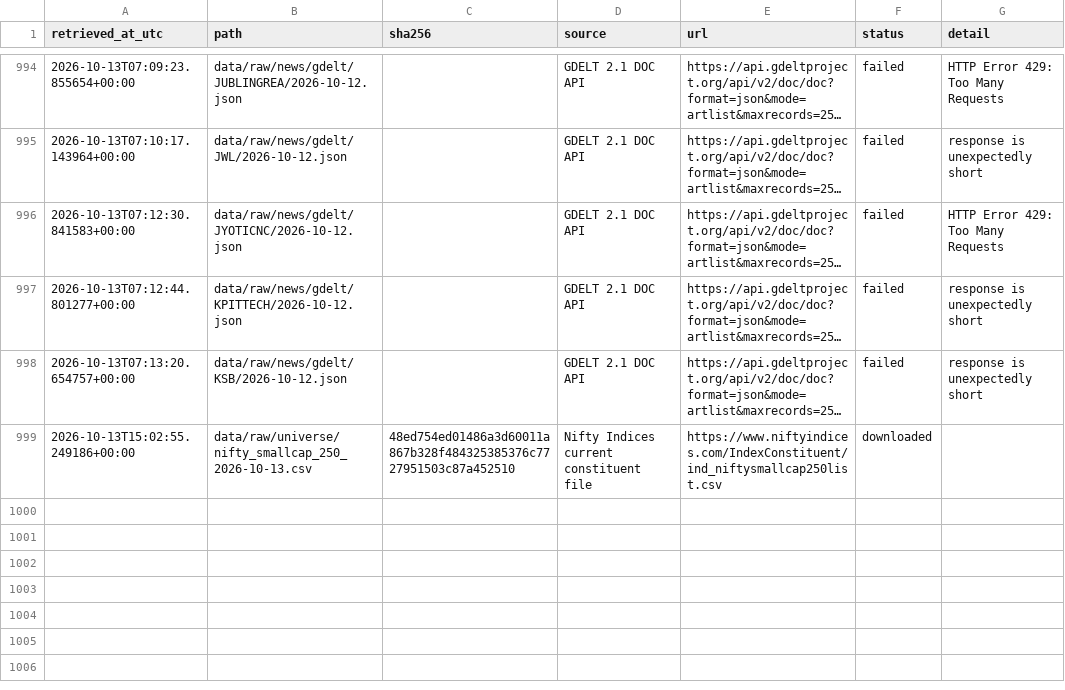
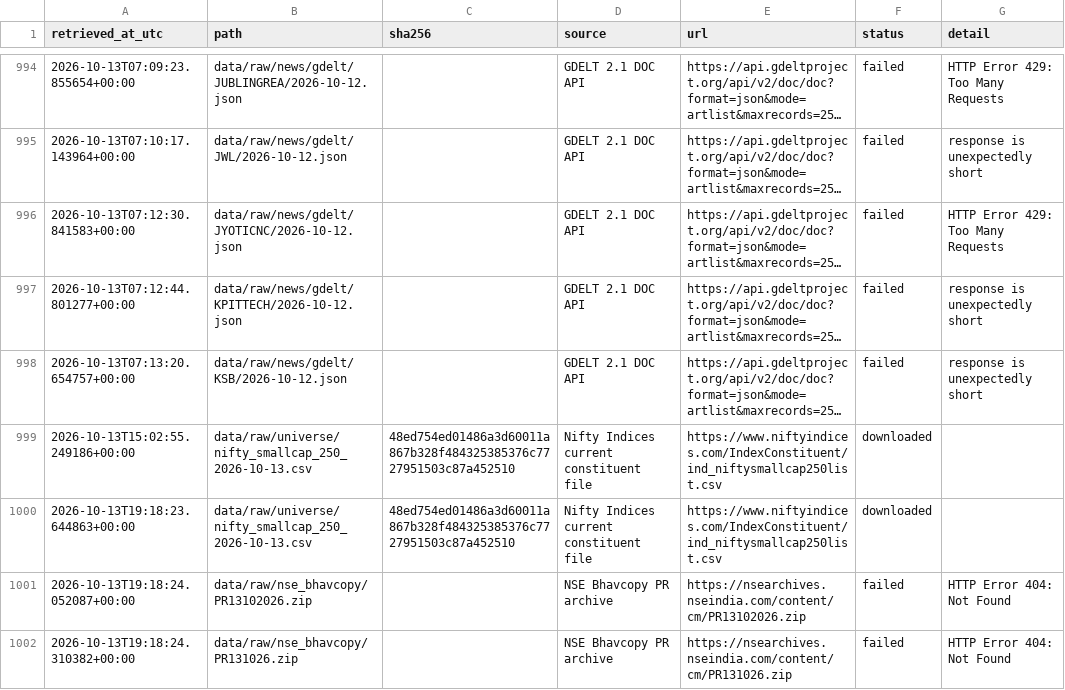
Before and after one commit to SamG1123/stock-prediction, a CSV file: data/manifests/public_collection.csv, drawn as a sheet; only a part is shown, gaps mark what is left out; long unchanged cells end in …; the diff names each change by its address in the sheet, - before the commit and + after, or states it on an @@ line.

```diff
--- a/data/manifests/public_collection.csv
+++ b/data/manifests/public_collection.csv
+row 1000: 2026-10-13T19:18:23.644863+00:00 | data/raw/universe/nifty_smallcap_250_2026-10-13.csv | 48ed754ed01486a3d60011a867b328f484325385376c7727951503c87a452510 | Nifty Indices current constituent file | https://www.niftyindices.com/IndexConstituent/ind_niftysmallcap250list.csv | downloaded
+row 1001: 2026-10-13T19:18:24.052087+00:00 | data/raw/nse_bhavcopy/PR13102026.zip |  | NSE Bhavcopy PR archive | https://nsearchives.nseindia.com/content/cm/PR13102026.zip | failed | HTTP Error 404: Not Found
+row 1002: 2026-10-13T19:18:24.310382+00:00 | data/raw/nse_bhavcopy/PR131026.zip |  | NSE Bhavcopy PR archive | https://nsearchives.nseindia.com/content/cm/PR131026.zip | failed | HTTP Error 404: Not Found
```
